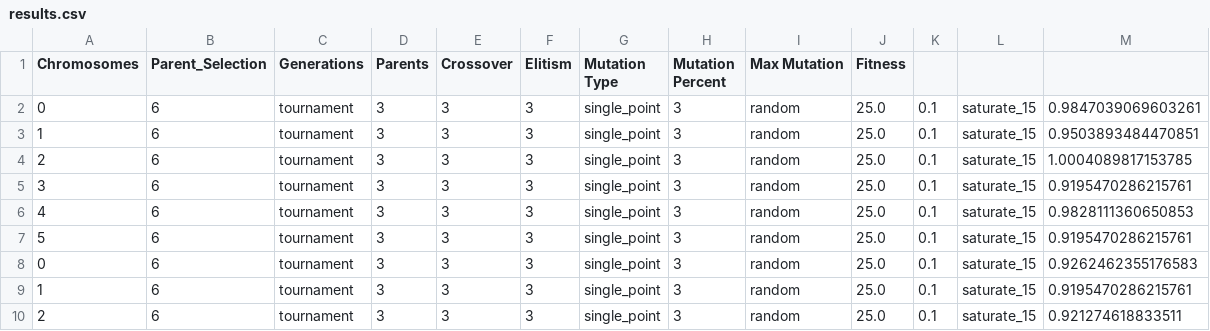
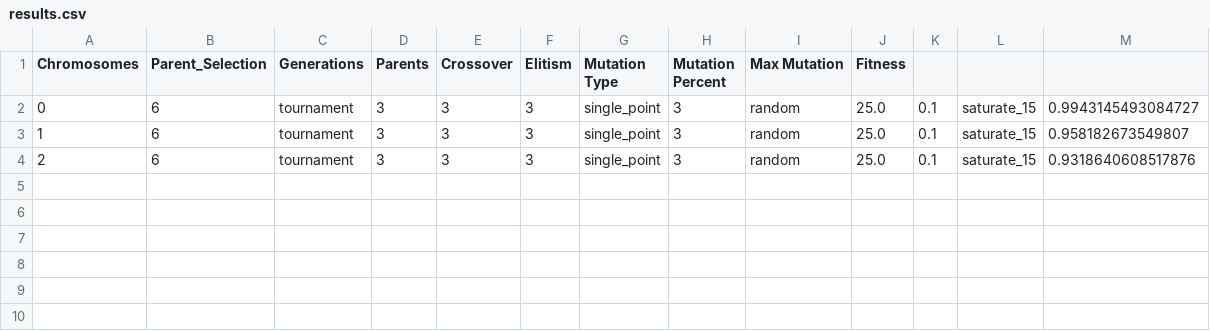
Before and after one commit to UBC-Solar/Simulation, a CSV file: simulation/data/results/results.csv, drawn as a sheet.

```diff
--- a/simulation/data/results/results.csv
+++ b/simulation/data/results/results.csv
@@ -1,10 +1,4 @@
 Chromosomes,Parent_Selection,Generations,Parents,Crossover,Elitism,Mutation Type,Mutation Percent,Max Mutation,Fitness
-0,6,tournament,3,3,3,single_point,3,random,25.0,0.1,saturate_15,0.9847039069603261
-1,6,tournament,3,3,3,single_point,3,random,25.0,0.1,saturate_15,0.9503893484470851
-2,6,tournament,3,3,3,single_point,3,random,25.0,0.1,saturate_15,1.0004089817153785
-3,6,tournament,3,3,3,single_point,3,random,25.0,0.1,saturate_15,0.9195470286215761
-4,6,tournament,3,3,3,single_point,3,random,25.0,0.1,saturate_15,0.9828111360650853
-5,6,tournament,3,3,3,single_point,3,random,25.0,0.1,saturate_15,0.9195470286215761
-0,6,tournament,3,3,3,single_point,3,random,25.0,0.1,saturate_15,0.9262462355176583
-1,6,tournament,3,3,3,single_point,3,random,25.0,0.1,saturate_15,0.9195470286215761
-2,6,tournament,3,3,3,single_point,3,random,25.0,0.1,saturate_15,0.921274618833511
+0,6,tournament,3,3,3,single_point,3,random,25.0,0.1,saturate_15,0.9943145493084727
+1,6,tournament,3,3,3,single_point,3,random,25.0,0.1,saturate_15,0.958182673549807
+2,6,tournament,3,3,3,single_point,3,random,25.0,0.1,saturate_15,0.9318640608517876
```
Also changed, not shown: 8 other files.
